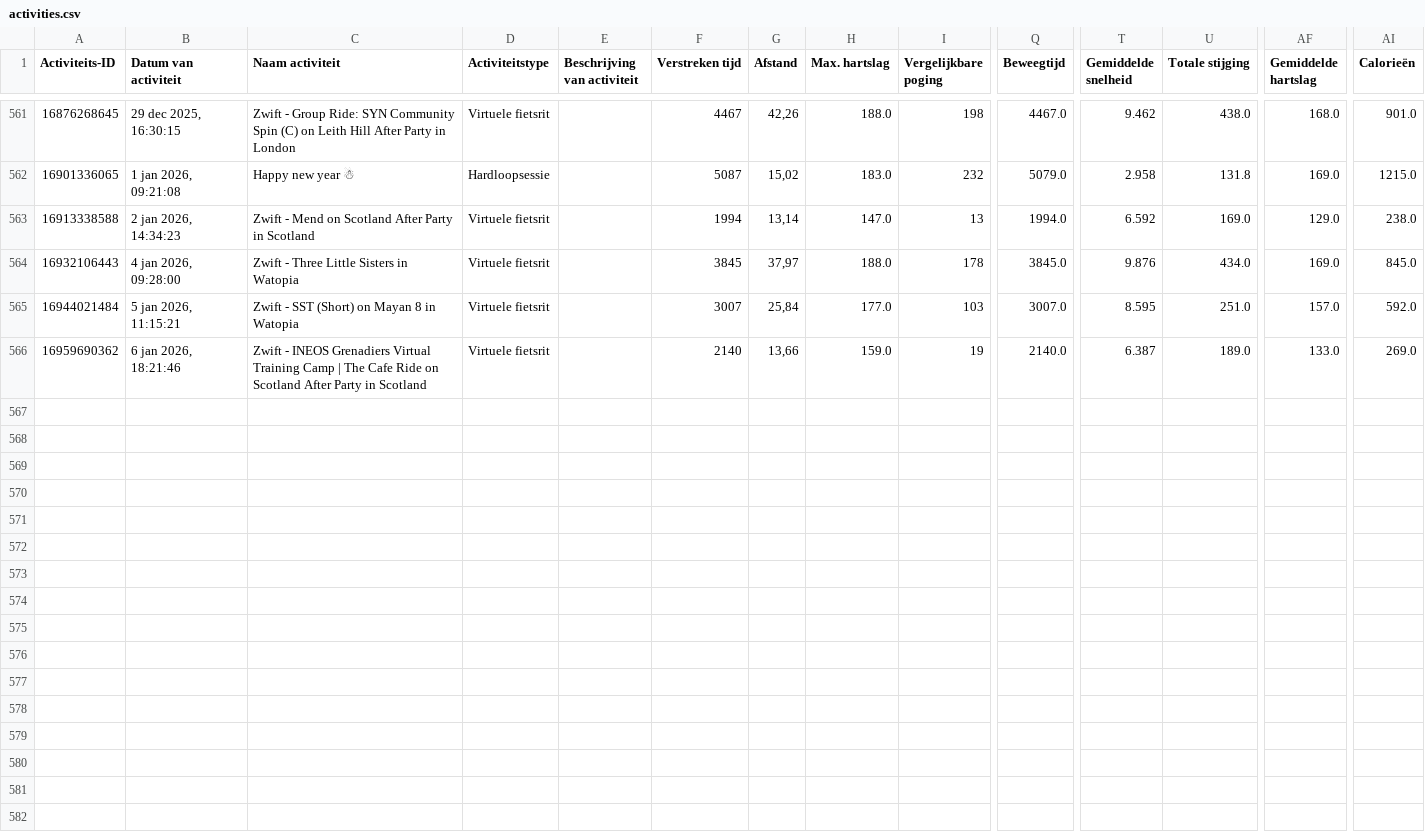
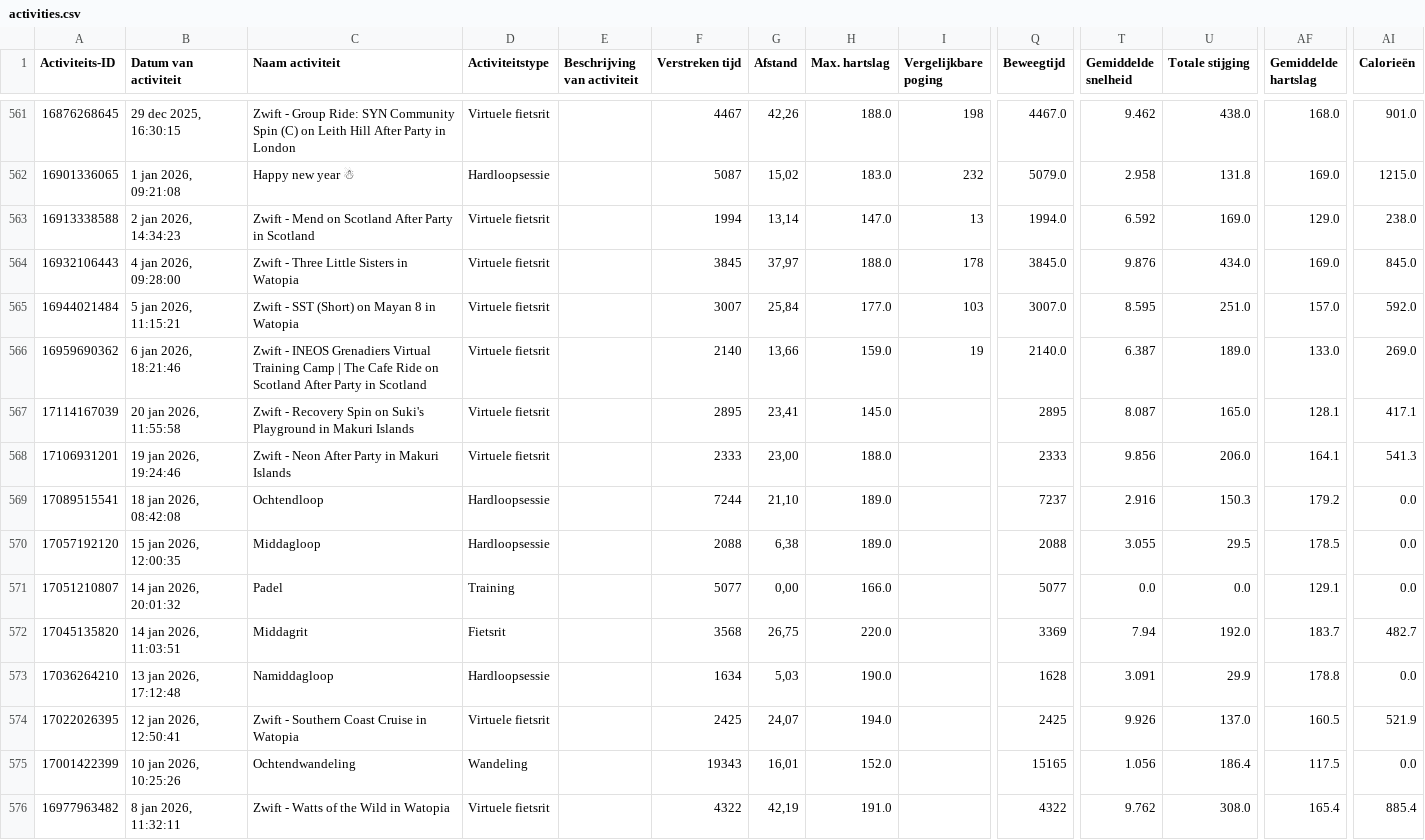
Before and after one commit to jordenric96/Sport-Dashboard, a CSV file: activities.csv, drawn as a sheet; only a part is shown, gaps mark what is left out; rows hold the shown columns only; the diff names each change by its address in the sheet, - before the commit and + after, or states it on an @@ line.

```diff
--- a/activities.csv
+++ b/activities.csv
+row 567: 17114167039 | 20 jan 2026, 11:55:58 | Zwift - Recovery Spin on Suki's Playground in Makuri Islands | Virtuele fietsrit |  | 2895 | 23,41 | 145.0 |  | 2895 | 8.087 | 165.0 | 128.1 | 417.1
+row 568: 17106931201 | 19 jan 2026, 19:24:46 | Zwift - Neon After Party in Makuri Islands | Virtuele fietsrit |  | 2333 | 23,00 | 188.0 |  | 2333 | 9.856 | 206.0 | 164.1 | 541.3
+row 569: 17089515541 | 18 jan 2026, 08:42:08 | Ochtendloop | Hardloopsessie |  | 7244 | 21,10 | 189.0 |  | 7237 | 2.916 | 150.3 | 179.2 | 0.0
+row 570: 17057192120 | 15 jan 2026, 12:00:35 | Middagloop | Hardloopsessie |  | 2088 | 6,38 | 189.0 |  | 2088 | 3.055 | 29.5 | 178.5 | 0.0
+row 571: 17051210807 | 14 jan 2026, 20:01:32 | Padel | Training |  | 5077 | 0,00 | 166.0 |  | 5077 | 0.0 | 0.0 | 129.1 | 0.0
+row 572: 17045135820 | 14 jan 2026, 11:03:51 | Middagrit | Fietsrit |  | 3568 | 26,75 | 220.0 |  | 3369 | 7.94 | 192.0 | 183.7 | 482.7
+row 573: 17036264210 | 13 jan 2026, 17:12:48 | Namiddagloop | Hardloopsessie |  | 1634 | 5,03 | 190.0 |  | 1628 | 3.091 | 29.9 | 178.8 | 0.0
+row 574: 17022026395 | 12 jan 2026, 12:50:41 | Zwift - Southern Coast Cruise in Watopia | Virtuele fietsrit |  | 2425 | 24,07 | 194.0 |  | 2425 | 9.926 | 137.0 | 160.5 | 521.9
+row 575: 17001422399 | 10 jan 2026, 10:25:26 | Ochtendwandeling | Wandeling |  | 19343 | 16,01 | 152.0 |  | 15165 | 1.056 | 186.4 | 117.5 | 0.0
+row 576: 16977963482 | 8 jan 2026, 11:32:11 | Zwift - Watts of the Wild in Watopia | Virtuele fietsrit |  | 4322 | 42,19 | 191.0 |  | 4322 | 9.762 | 308.0 | 165.4 | 885.4
```
Also changed, not shown: 1 other file.
